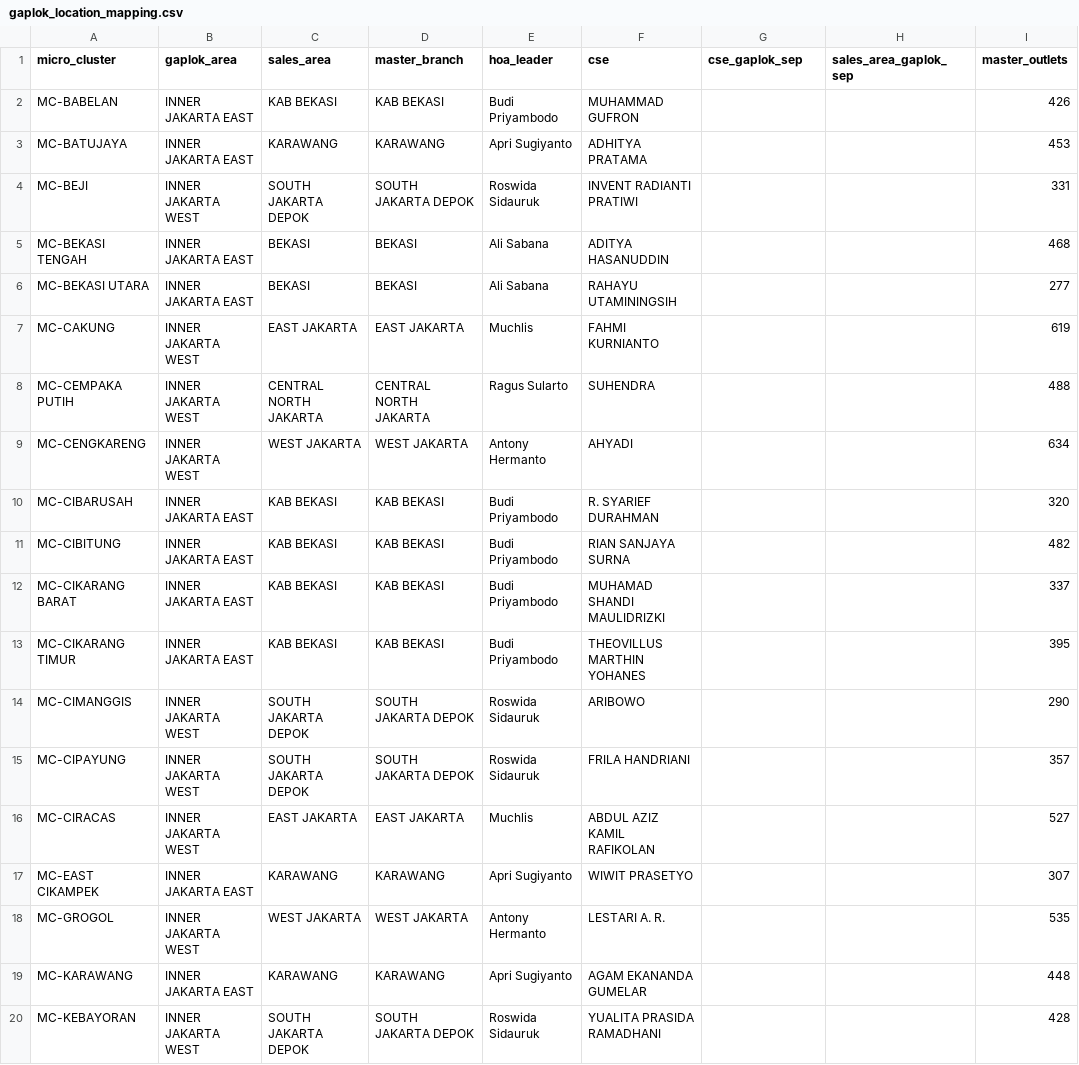
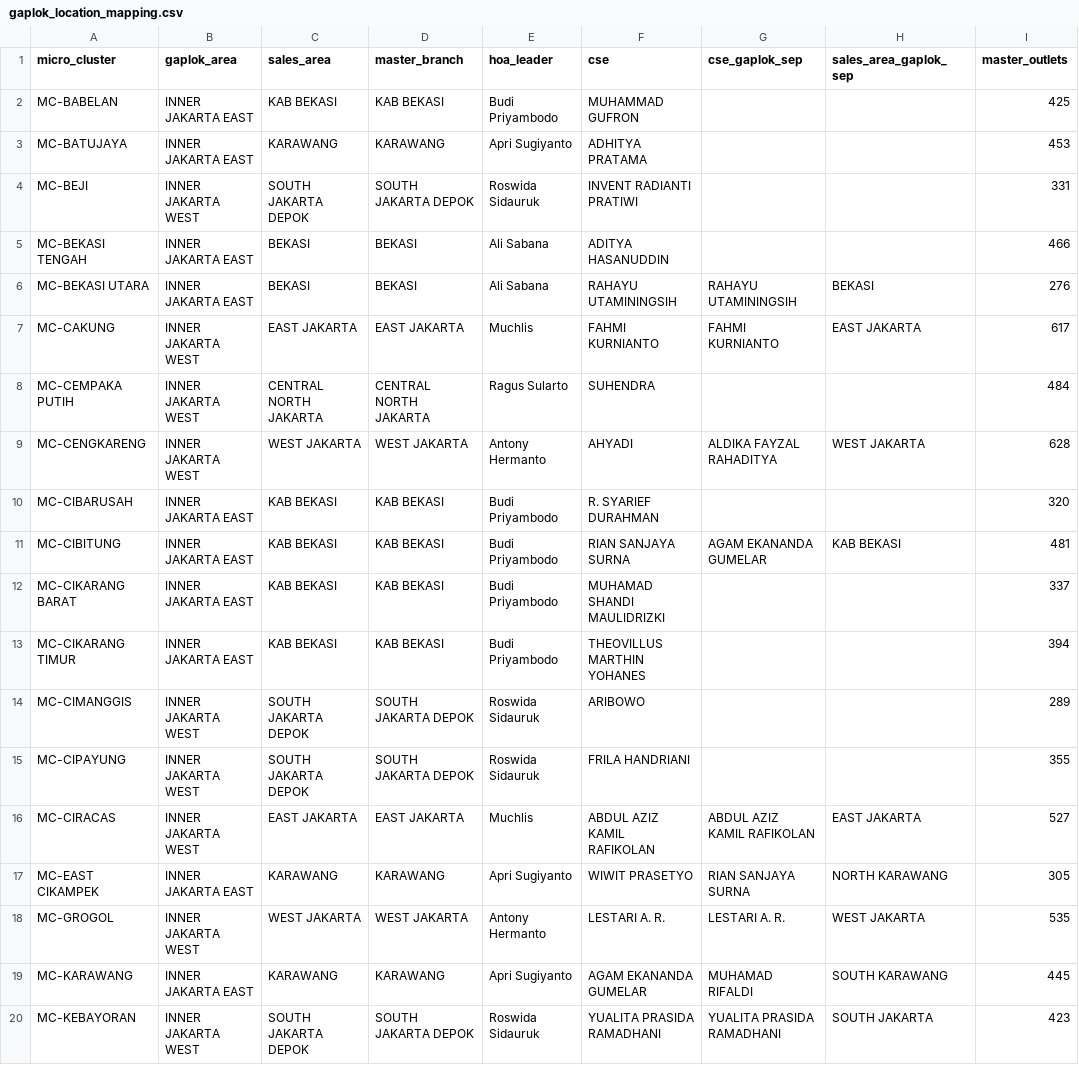
Before and after one commit to shatya-fram/supply-demand-monitoring, a CSV file: data/catalogues/gaplok_location_mapping.csv, drawn as a sheet; only a part is shown; the diff covers the shown part only.

```diff
--- a/data/catalogues/gaplok_location_mapping.csv
+++ b/data/catalogues/gaplok_location_mapping.csv
@@ -1,20 +1,20 @@
 micro_cluster,gaplok_area,sales_area,master_branch,hoa_leader,cse,cse_gaplok_sep,sales_area_gaplok_sep,master_outlets
-MC-BABELAN,INNER JAKARTA EAST,KAB BEKASI,KAB BEKASI,Budi Priyambodo,MUHAMMAD GUFRON,,,426
+MC-BABELAN,INNER JAKARTA EAST,KAB BEKASI,KAB BEKASI,Budi Priyambodo,MUHAMMAD GUFRON,,,425
 MC-BATUJAYA,INNER JAKARTA EAST,KARAWANG,KARAWANG,Apri Sugiyanto,ADHITYA PRATAMA,,,453
 MC-BEJI,INNER JAKARTA WEST,SOUTH JAKARTA DEPOK,SOUTH JAKARTA DEPOK,Roswida Sidauruk,INVENT RADIANTI PRATIWI,,,331
-MC-BEKASI TENGAH,INNER JAKARTA EAST,BEKASI,BEKASI,Ali Sabana,ADITYA HASANUDDIN,,,468
-MC-BEKASI UTARA,INNER JAKARTA EAST,BEKASI,BEKASI,Ali Sabana,RAHAYU UTAMININGSIH,,,277
-MC-CAKUNG,INNER JAKARTA WEST,EAST JAKARTA,EAST JAKARTA,Muchlis,FAHMI KURNIANTO,,,619
-MC-CEMPAKA PUTIH,INNER JAKARTA WEST,CENTRAL NORTH JAKARTA,CENTRAL NORTH JAKARTA,Ragus Sularto,SUHENDRA,,,488
-MC-CENGKARENG,INNER JAKARTA WEST,WEST JAKARTA,WEST JAKARTA,Antony Hermanto,AHYADI,,,634
+MC-BEKASI TENGAH,INNER JAKARTA EAST,BEKASI,BEKASI,Ali Sabana,ADITYA HASANUDDIN,,,466
+MC-BEKASI UTARA,INNER JAKARTA EAST,BEKASI,BEKASI,Ali Sabana,RAHAYU UTAMININGSIH,RAHAYU UTAMININGSIH,BEKASI,276
+MC-CAKUNG,INNER JAKARTA WEST,EAST JAKARTA,EAST JAKARTA,Muchlis,FAHMI KURNIANTO,FAHMI KURNIANTO,EAST JAKARTA,617
+MC-CEMPAKA PUTIH,INNER JAKARTA WEST,CENTRAL NORTH JAKARTA,CENTRAL NORTH JAKARTA,Ragus Sularto,SUHENDRA,,,484
+MC-CENGKARENG,INNER JAKARTA WEST,WEST JAKARTA,WEST JAKARTA,Antony Hermanto,AHYADI,ALDIKA FAYZAL RAHADITYA,WEST JAKARTA,628
 MC-CIBARUSAH,INNER JAKARTA EAST,KAB BEKASI,KAB BEKASI,Budi Priyambodo,R. SYARIEF DURAHMAN,,,320
-MC-CIBITUNG,INNER JAKARTA EAST,KAB BEKASI,KAB BEKASI,Budi Priyambodo,RIAN SANJAYA SURNA,,,482
+MC-CIBITUNG,INNER JAKARTA EAST,KAB BEKASI,KAB BEKASI,Budi Priyambodo,RIAN SANJAYA SURNA,AGAM EKANANDA GUMELAR,KAB BEKASI,481
 MC-CIKARANG BARAT,INNER JAKARTA EAST,KAB BEKASI,KAB BEKASI,Budi Priyambodo,MUHAMAD SHANDI MAULIDRIZKI,,,337
-MC-CIKARANG TIMUR,INNER JAKARTA EAST,KAB BEKASI,KAB BEKASI,Budi Priyambodo,THEOVILLUS MARTHIN YOHANES,,,395
-MC-CIMANGGIS,INNER JAKARTA WEST,SOUTH JAKARTA DEPOK,SOUTH JAKARTA DEPOK,Roswida Sidauruk,ARIBOWO,,,290
-MC-CIPAYUNG,INNER JAKARTA WEST,SOUTH JAKARTA DEPOK,SOUTH JAKARTA DEPOK,Roswida Sidauruk,FRILA HANDRIANI,,,357
-MC-CIRACAS,INNER JAKARTA WEST,EAST JAKARTA,EAST JAKARTA,Muchlis,ABDUL AZIZ KAMIL RAFIKOLAN,,,527
-MC-EAST CIKAMPEK,INNER JAKARTA EAST,KARAWANG,KARAWANG,Apri Sugiyanto,WIWIT PRASETYO,,,307
-MC-GROGOL,INNER JAKARTA WEST,WEST JAKARTA,WEST JAKARTA,Antony Hermanto,LESTARI A. R.,,,535
-MC-KARAWANG,INNER JAKARTA EAST,KARAWANG,KARAWANG,Apri Sugiyanto,AGAM EKANANDA GUMELAR,,,448
-MC-KEBAYORAN,INNER JAKARTA WEST,SOUTH JAKARTA DEPOK,SOUTH JAKARTA DEPOK,Roswida Sidauruk,YUALITA PRASIDA RAMADHANI,,,428
+MC-CIKARANG TIMUR,INNER JAKARTA EAST,KAB BEKASI,KAB BEKASI,Budi Priyambodo,THEOVILLUS MARTHIN YOHANES,,,394
+MC-CIMANGGIS,INNER JAKARTA WEST,SOUTH JAKARTA DEPOK,SOUTH JAKARTA DEPOK,Roswida Sidauruk,ARIBOWO,,,289
+MC-CIPAYUNG,INNER JAKARTA WEST,SOUTH JAKARTA DEPOK,SOUTH JAKARTA DEPOK,Roswida Sidauruk,FRILA HANDRIANI,,,355
+MC-CIRACAS,INNER JAKARTA WEST,EAST JAKARTA,EAST JAKARTA,Muchlis,ABDUL AZIZ KAMIL RAFIKOLAN,ABDUL AZIZ KAMIL RAFIKOLAN,EAST JAKARTA,527
+MC-EAST CIKAMPEK,INNER JAKARTA EAST,KARAWANG,KARAWANG,Apri Sugiyanto,WIWIT PRASETYO,RIAN SANJAYA SURNA,NORTH KARAWANG,305
+MC-GROGOL,INNER JAKARTA WEST,WEST JAKARTA,WEST JAKARTA,Antony Hermanto,LESTARI A. R.,LESTARI A. R.,WEST JAKARTA,535
+MC-KARAWANG,INNER JAKARTA EAST,KARAWANG,KARAWANG,Apri Sugiyanto,AGAM EKANANDA GUMELAR,MUHAMAD RIFALDI,SOUTH KARAWANG,445
+MC-KEBAYORAN,INNER JAKARTA WEST,SOUTH JAKARTA DEPOK,SOUTH JAKARTA DEPOK,Roswida Sidauruk,YUALITA PRASIDA RAMADHANI,YUALITA PRASIDA RAMADHANI,SOUTH JAKARTA,423
```
Also changed, not shown: 31 edited cells elsewhere in this file, data/catalogues/dse_kpi_targets_template.csv, data/catalogues/kro_outlet_catalogue.csv, 40 other files.
